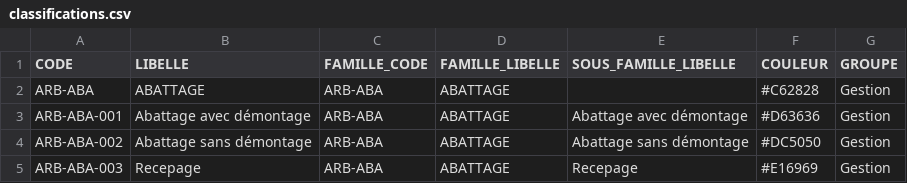
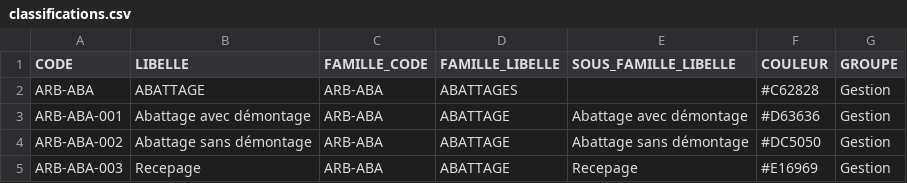
Before and after one commit to jeje33000-tech/Carto_interventions_BM, a CSV file: classifications.csv, drawn as a sheet; only a part is shown.

```diff
--- a/classifications.csv
+++ b/classifications.csv
@@ -1,3 +1,3 @@
 CODE;LIBELLE;FAMILLE_CODE;FAMILLE_LIBELLE;SOUS_FAMILLE_LIBELLE;COULEUR;GROUPE
-ARB-ABA;ABATTAGE;ARB-ABA;ABATTAGE;;#C62828;Gestion
+ARB-ABA;ABATTAGE;ARB-ABA;ABATTAGES;;#C62828;Gestion
 ARB-ABA-001;Abattage avec démontage;ARB-ABA;ABATTAGE;Abattage avec démontage;#D63636;Gestion
```
Also changed, not shown: 1 other file.
